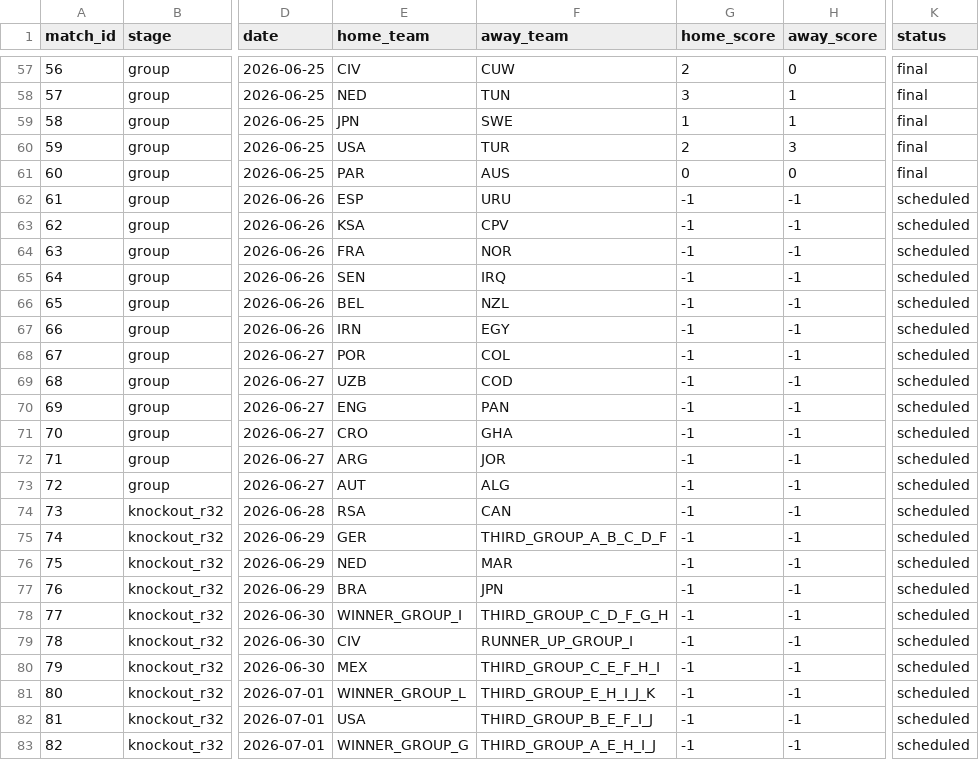
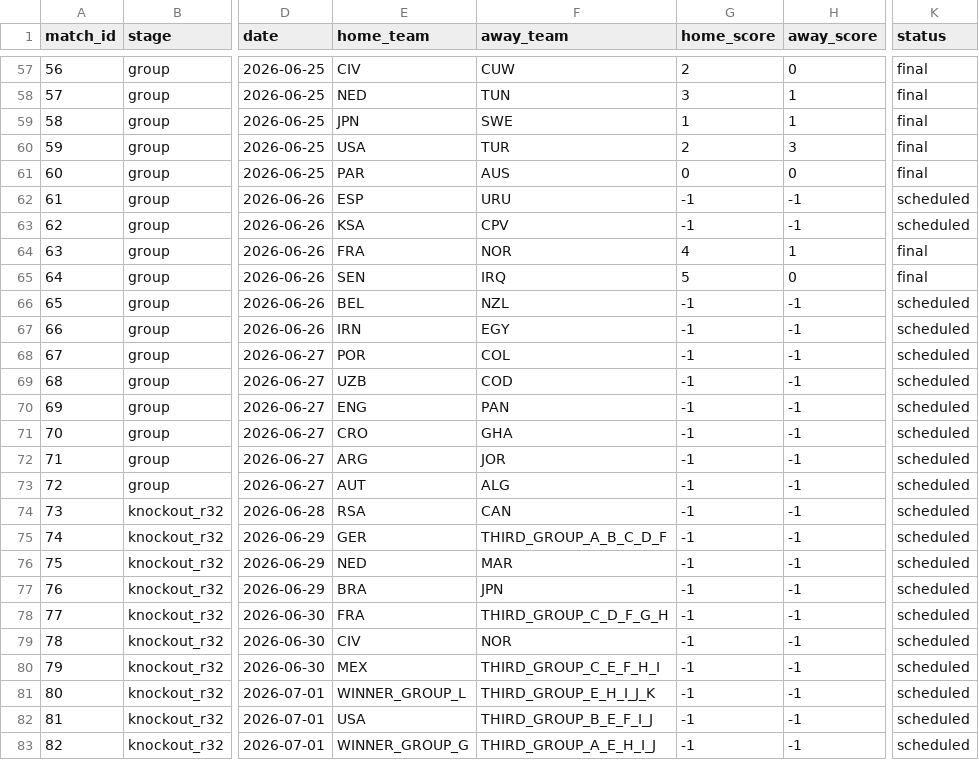
Before and after one commit to mvermeulen/ai, a CSV file: worldcup/data/schedule.csv, drawn as a sheet; only a part is shown, gaps mark what is left out; the diff names each change by its address in the sheet, - before the commit and + after, or states it on an @@ line.

```diff
--- a/worldcup/data/schedule.csv
+++ b/worldcup/data/schedule.csv
-G64 (home_score): -1
+G64 (home_score): 4
-H64 (away_score): -1
+H64 (away_score): 1
-K64:K65 (status): scheduled
+K64:K65 (status): final
-G65 (home_score): -1
+G65 (home_score): 5
-H65 (away_score): -1
+H65 (away_score): 0
-E78 (home_team): WINNER_GROUP_I
+E78 (home_team): FRA
-F79 (away_team): RUNNER_UP_GROUP_I
+F79 (away_team): NOR
```
Also changed, not shown: worldcup/data/probability_history.csv.
